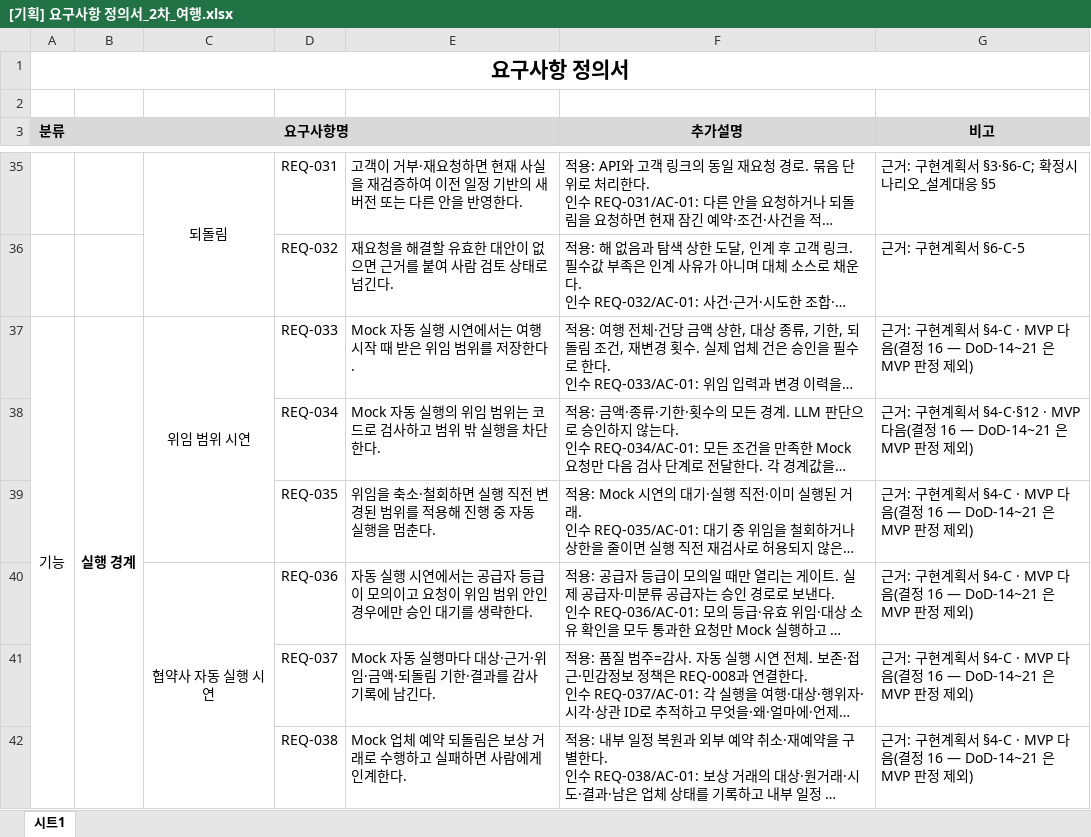
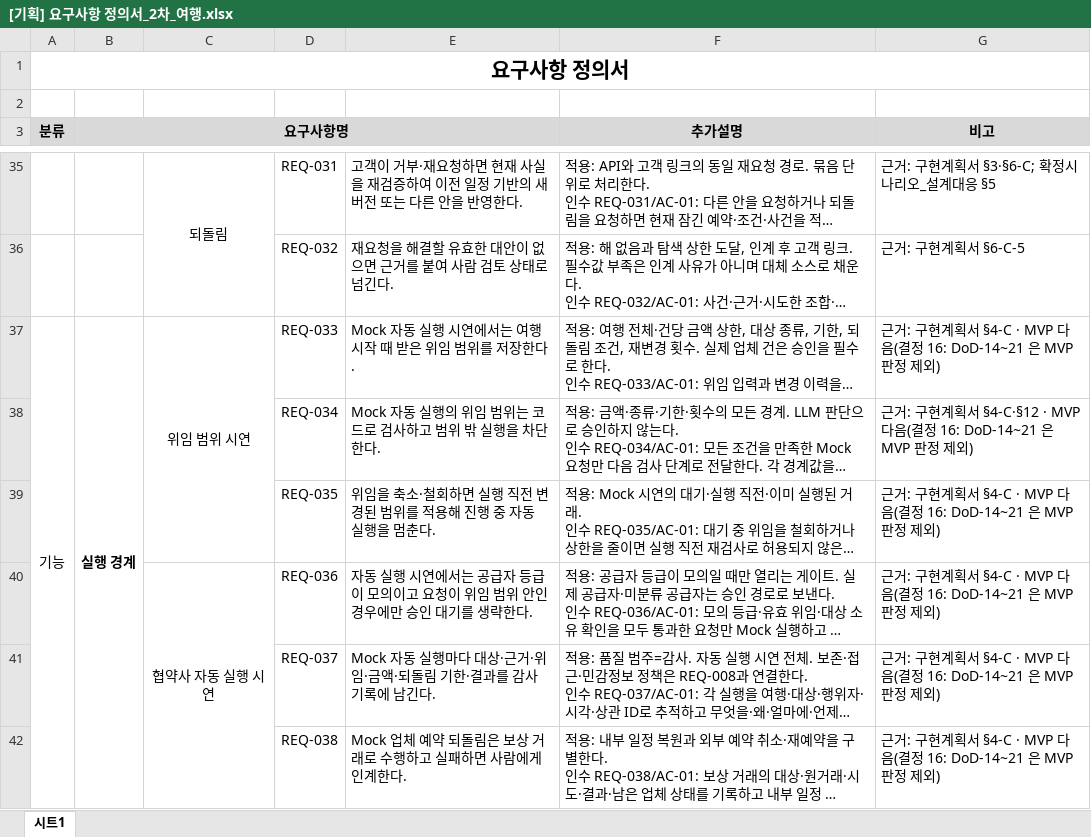
Before and after one commit to SKNETWORKS-FAMILY-AICAMP/SKN32-FINAL-6TEAM, an Excel workbook: program/산출물양식/w2/제출본/[기획] 요구사항 정의서_2차_여행.xlsx, sheet 시트1, drawn as a sheet; only a part is shown, gaps mark what is left out; long unchanged cells end in …; values as stored, in another font and other column widths than the file's, no borders; the diff covers the shown part only; the diff names each change by its address in the sheet, - before the commit and + after, or states it on an @@ line.

```diff
--- a/program/산출물양식/w2/제출본/[기획] 요구사항 정의서_2차_여행.xlsx (sheet 시트1)
+++ b/program/산출물양식/w2/제출본/[기획] 요구사항 정의서_2차_여행.xlsx (sheet 시트1)
-G37 (비고): …(결정 16 — DoD-14~21 은 MVP…
+G37 (비고): …(결정 16: DoD-14~21 은 MVP…
-G38 (비고): …(결정 16 — DoD-14~21 은 MVP…
+G38 (비고): …(결정 16: DoD-14~21 은 MVP…
-G39:G42 (비고): …(결정 16 — DoD-14~21 은 MVP…
+G39:G42 (비고): …(결정 16: DoD-14~21 은 MVP…
```
Also changed, not shown: 3 edited cells elsewhere in this sheet, program/산출물양식/[기획] WBS_2차_여행.xlsx, program/산출물양식/[기획] 요구사항 정의서_2차_여행.xlsx, 8 other files.
